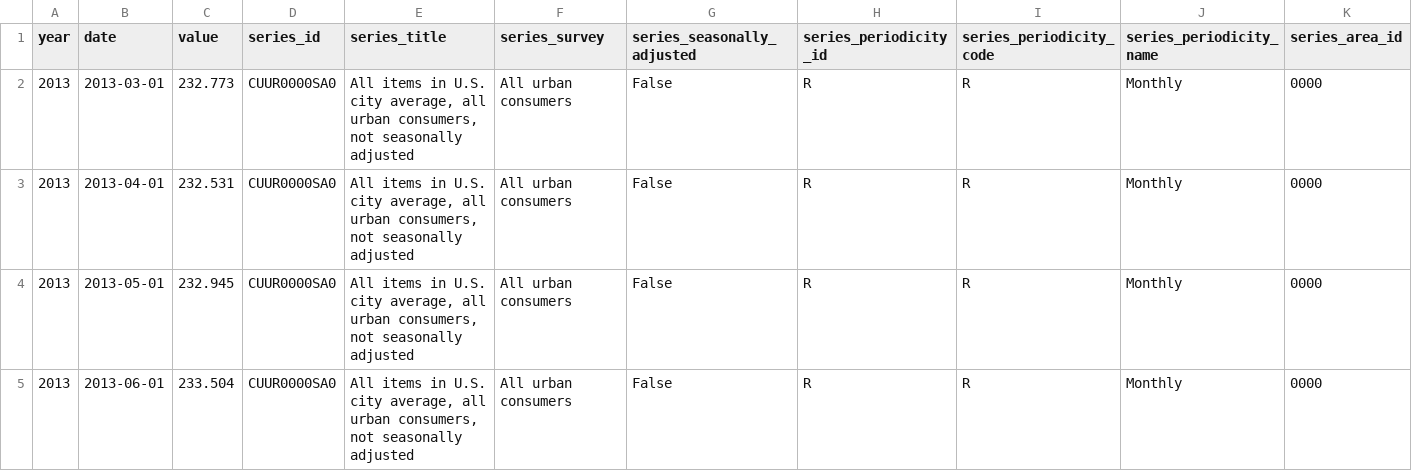
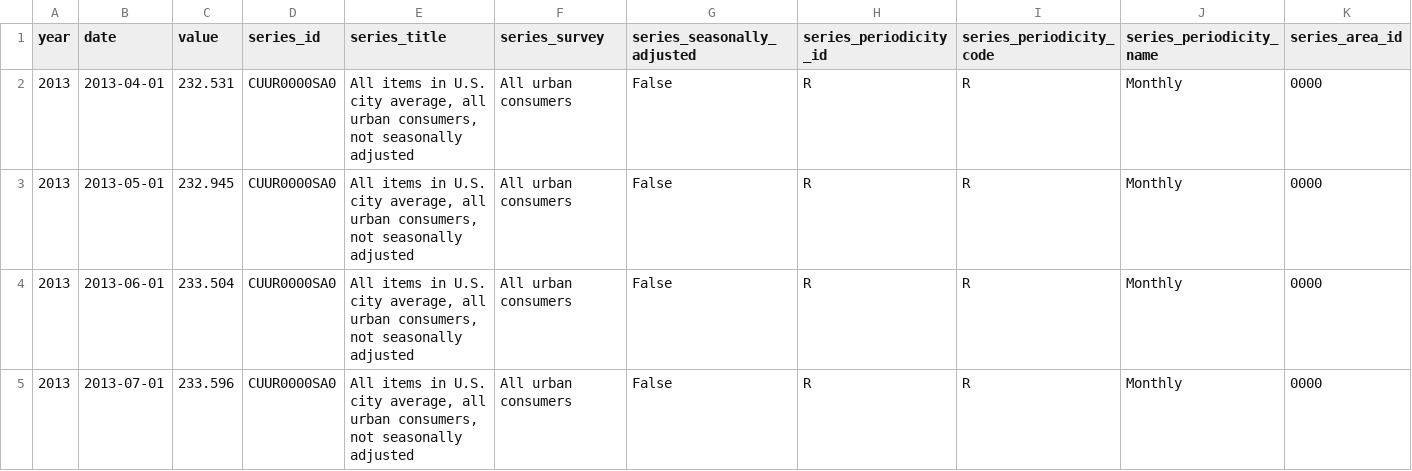
Before and after one commit to palewire/cpi, a CSV file: notebooks/three-categories-yoy.csv, drawn as a sheet; only a part is shown; the shorter side is filled out with more unchanged rows; removed rows and columns are numbered as before the commit, all else as after; rows hold the shown columns only; the diff covers the shown part only; the diff names each change by its address in the sheet, - before the commit and + after, or states it on an @@ line.

```diff
--- a/notebooks/three-categories-yoy.csv
+++ b/notebooks/three-categories-yoy.csv
-row 2: 2013 | 2013-03-01 | 232.773 | CUUR0000SA0 | All items in U.S. city average, all urban consumers, not seasonally adjusted | All urban consumers | False | R | R | Monthly | 0000
```
Also changed, not shown: 1 added row and 18 edited cells elsewhere in this file, notebooks/cpi-mom.csv, notebooks/two-categories-yoy.csv, 2 other files.
